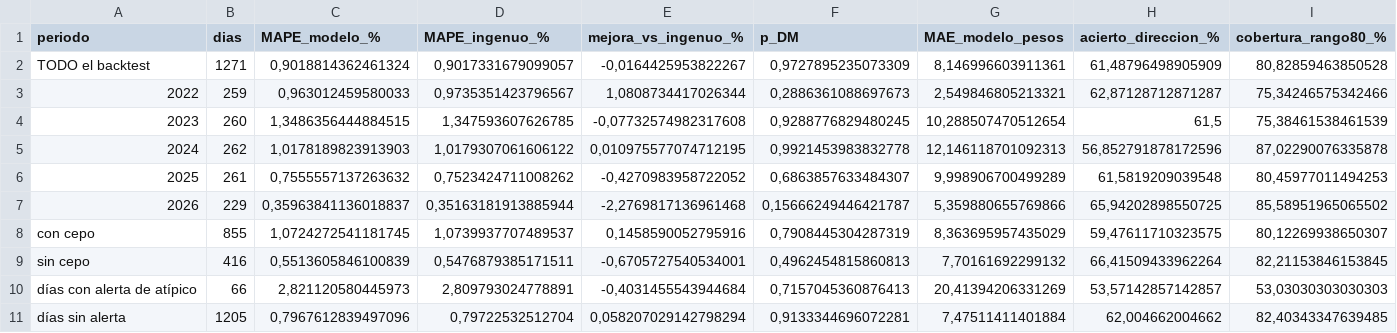
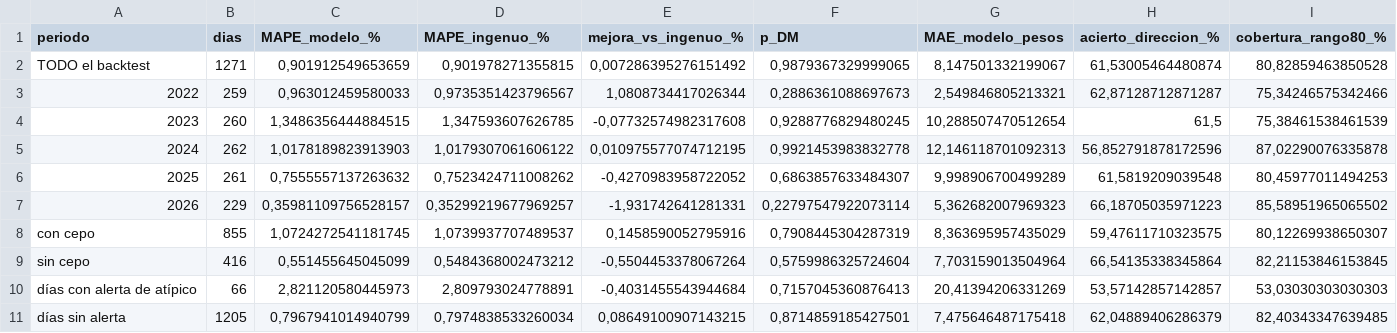
Before and after one commit to deysicamacho/Proyecto-final-IFTS24, a CSV file: data/modelo_h1/metricas_backtest.csv, drawn as a sheet; only a part is shown; the diff names each change by its address in the sheet, - before the commit and + after, or states it on an @@ line.

```diff
--- a/data/modelo_h1/metricas_backtest.csv
+++ b/data/modelo_h1/metricas_backtest.csv
-C2 (MAPE_modelo_%): 0,9018814362461324
+C2 (MAPE_modelo_%): 0,901912549653659
-D2 (MAPE_ingenuo_%): 0,9017331679099057
+D2 (MAPE_ingenuo_%): 0,901978271355815
-E2 (mejora_vs_ingenuo_%): -0,0164425953822267
+E2 (mejora_vs_ingenuo_%): 0,007286395276151492
-F2 (p_DM): 0,9727895235073309
+F2 (p_DM): 0,9879367329999065
-G2 (MAE_modelo_pesos): 8,146996603911361
+G2 (MAE_modelo_pesos): 8,147501332199067
-H2 (acierto_direccion_%): 61,48796498905909
+H2 (acierto_direccion_%): 61,53005464480874
-C7 (MAPE_modelo_%): 0,35963841136018837
+C7 (MAPE_modelo_%): 0,35981109756528157
-D7 (MAPE_ingenuo_%): 0,35163181913885944
+D7 (MAPE_ingenuo_%): 0,35299219677969257
-E7 (mejora_vs_ingenuo_%): -2,2769817136961468
+E7 (mejora_vs_ingenuo_%): -1,931742641281331
-F7 (p_DM): 0,15666249446421787
+F7 (p_DM): 0,22797547922073114
-G7 (MAE_modelo_pesos): 5,359880655769866
+G7 (MAE_modelo_pesos): 5,362682007969323
-H7 (acierto_direccion_%): 65,94202898550725
+H7 (acierto_direccion_%): 66,18705035971223
-C9 (MAPE_modelo_%): 0,5513605846100839
+C9 (MAPE_modelo_%): 0,551455645045099
-D9 (MAPE_ingenuo_%): 0,5476879385171511
+D9 (MAPE_ingenuo_%): 0,5484368002473212
-E9 (mejora_vs_ingenuo_%): -0,6705727540534001
+E9 (mejora_vs_ingenuo_%): -0,5504453378067264
-F9 (p_DM): 0,4962454815860813
+F9 (p_DM): 0,5759986325724604
-G9 (MAE_modelo_pesos): 7,70161692299132
+G9 (MAE_modelo_pesos): 7,703159013504964
-H9 (acierto_direccion_%): 66,41509433962264
+H9 (acierto_direccion_%): 66,54135338345864
-C11 (MAPE_modelo_%): 0,7967612839497096
+C11 (MAPE_modelo_%): 0,7967941014940799
-D11 (MAPE_ingenuo_%): 0,79722532512704
+D11 (MAPE_ingenuo_%): 0,7974838533260034
-E11 (mejora_vs_ingenuo_%): 0,058207029142798294
+E11 (mejora_vs_ingenuo_%): 0,08649100907143215
-F11 (p_DM): 0,9133344696072281
+F11 (p_DM): 0,8714859185427501
-G11 (MAE_modelo_pesos): 7,47511411401884
+G11 (MAE_modelo_pesos): 7,475646487175418
-H11 (acierto_direccion_%): 62,004662004662
+H11 (acierto_direccion_%): 62,04889406286379
```
Also changed, not shown: data/diagnostico_dataset.csv, data/modelo_h1/prediccion_proximo_dia.csv, 6 other files.
